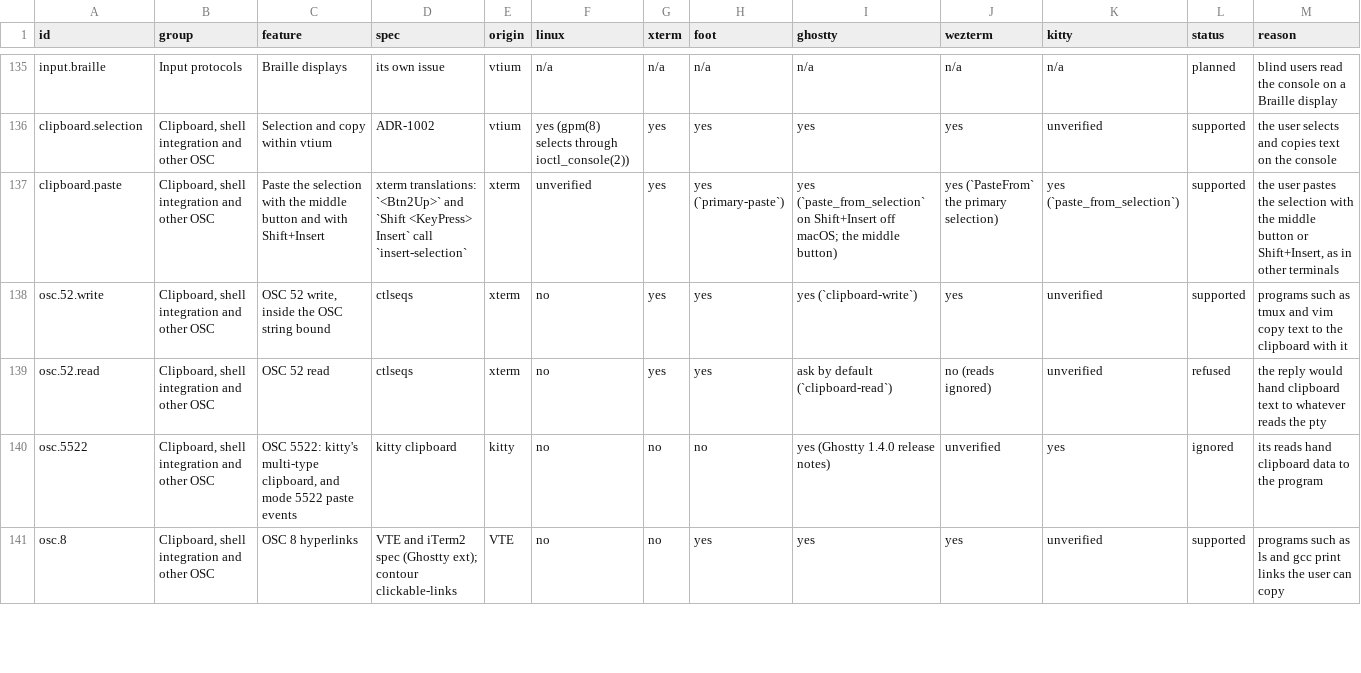
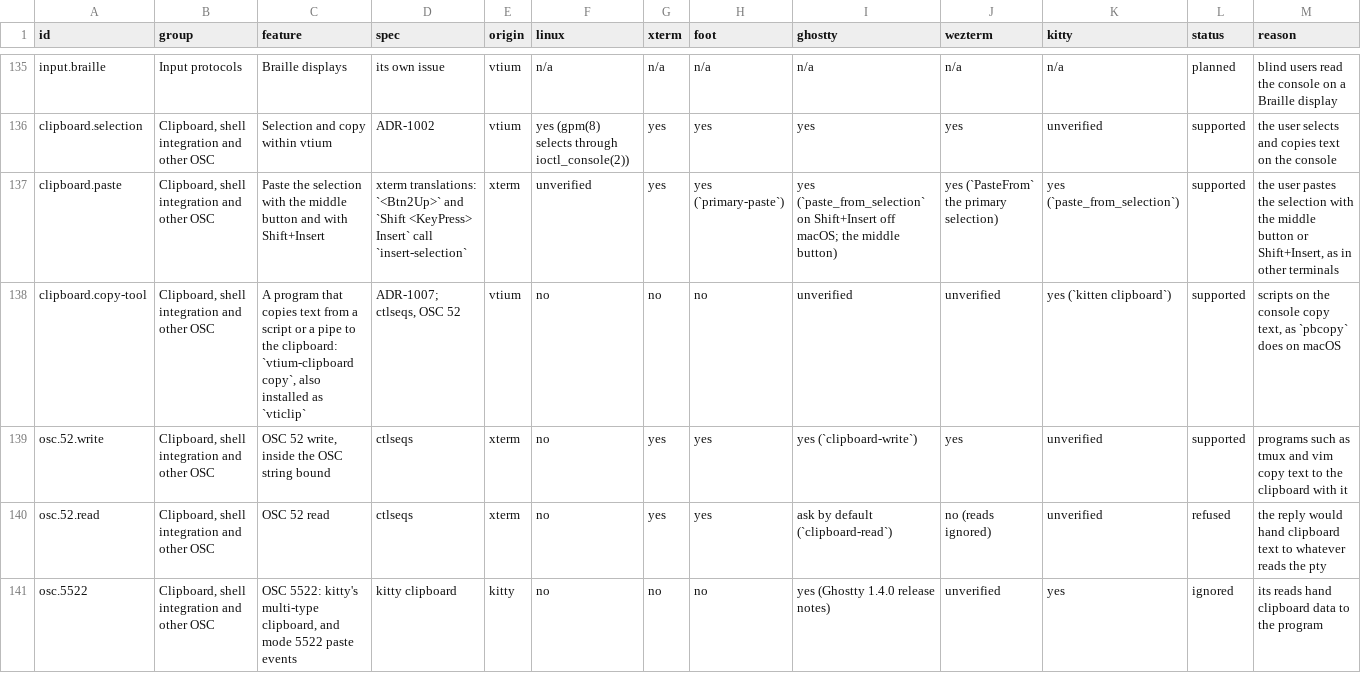
Before and after one commit to vtium/vtium, a TSV file: docs/architecture/term/ADR-1000-features.tsv, drawn as a sheet; only a part is shown, gaps mark what is left out; the shorter side is filled out with more unchanged rows; rows hold the shown columns only; the diff names each change by its address in the sheet, - before the commit and + after, or states it on an @@ line.

Commit message:
docs(adr-1000): a row for vtium-clipboard copy, clipboard.copy-tool
ADR-1007 decides that ADR-1000 gains a row for the program's copy in the
change that builds it. The row is supported, in the top layer, under the
issue that asks for the program.

```diff
--- a/docs/architecture/term/ADR-1000-features.tsv
+++ b/docs/architecture/term/ADR-1000-features.tsv
+row 138: clipboard.copy-tool | Clipboard, shell integration and other OSC | A program that copies text from a script or a pipe to the clipboard: `vtium-clipboard copy`, also installed as `vticlip` | ADR-1007; ctlseqs, OSC 52 | vtium | no | no | no | unverified | unverified | yes (`kitten clipboard`) | supported | scripts on the console copy text, as `pbcopy` does on macOS
```
